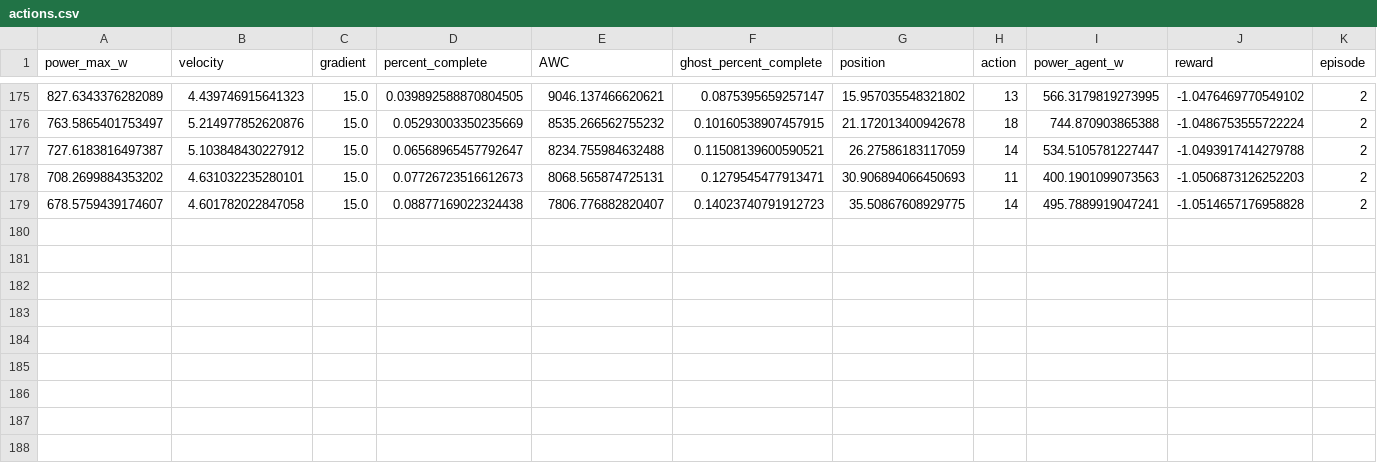
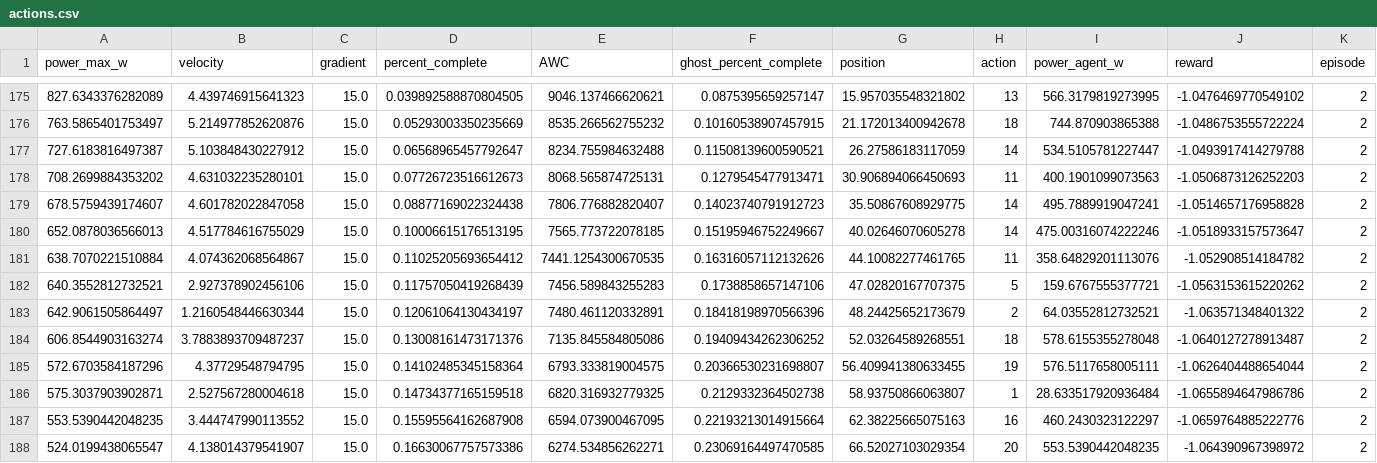
Before and after one commit to Bryce-Davidson/bike-simulation-RL-agent, a CSV file: models/trained/ADDQN-400m-testCourse-09-12-2023_16:07/logs/actions.csv, drawn as a sheet; only a part is shown, gaps mark what is left out; rows hold the shown columns only; the diff names each change by its address in the sheet, - before the commit and + after, or states it on an @@ line.

Commit message:
DDQN Run

```diff
--- a/models/trained/ADDQN-400m-testCourse-09-12-2023_16:07/logs/actions.csv
+++ b/models/trained/ADDQN-400m-testCourse-09-12-2023_16:07/logs/actions.csv
+row 180: 652.0878036566013 | 4.517784616755029 | 15.0 | 0.10006615176513195 | 7565.773722078185 | 0.15195946752249667 | 40.02646070605278 | 14 | 475.00316074222246 | -1.0518933157573647 | 2
+row 181: 638.7070221510884 | 4.074362068564867 | 15.0 | 0.11025205693654412 | 7441.1254300670535 | 0.16316057112132626 | 44.10082277461765 | 11 | 358.64829201113076 | -1.052908514184782 | 2
+row 182: 640.3552812732521 | 2.927378902456106 | 15.0 | 0.11757050419268439 | 7456.589843255283 | 0.1738858657147106 | 47.02820167707375 | 5 | 159.6767555377721 | -1.0563153615220262 | 2
+row 183: 642.9061505864497 | 1.2160548446630344 | 15.0 | 0.12061064130434197 | 7480.461120332891 | 0.18418198970566396 | 48.24425652173679 | 2 | 64.03552812732521 | -1.063571348401322 | 2
+row 184: 606.8544903163274 | 3.7883893709487237 | 15.0 | 0.13008161473171376 | 7135.845584805086 | 0.19409434262306252 | 52.03264589268551 | 18 | 578.6155355278048 | -1.0640127278913487 | 2
+row 185: 572.6703584187296 | 4.37729548794795 | 15.0 | 0.14102485345158364 | 6793.333819004575 | 0.20366530231698807 | 56.409941380633455 | 19 | 576.5117658005111 | -1.0626404488654044 | 2
+row 186: 575.3037903902871 | 2.527567280004618 | 15.0 | 0.14734377165159518 | 6820.316932779325 | 0.2129332364502738 | 58.93750866063807 | 1 | 28.633517920936484 | -1.0655894647986786 | 2
+row 187: 553.5390442048235 | 3.444747990113552 | 15.0 | 0.15595564162687908 | 6594.073900467095 | 0.22193213014915664 | 62.38225665075163 | 16 | 460.2430323122297 | -1.0659764885222776 | 2
+row 188: 524.0199438065547 | 4.138014379541907 | 15.0 | 0.16630067757573386 | 6274.534856262271 | 0.23069164497470585 | 66.52027103029354 | 20 | 553.5390442048235 | -1.064390967398972 | 2
```
